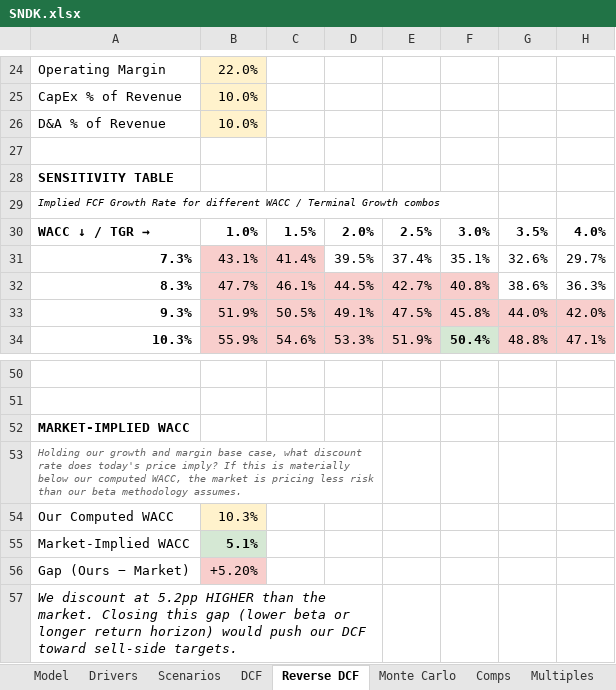
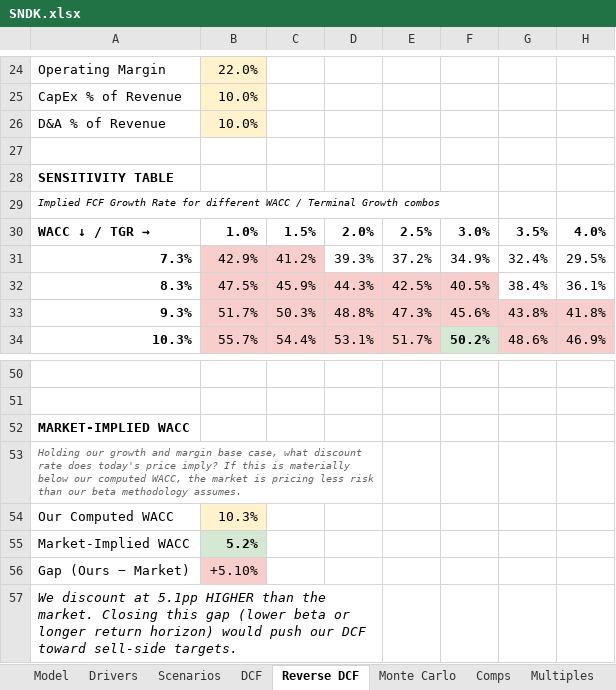
Before and after one commit to dvale212/models, an Excel workbook: SNDK.xlsx, sheet Reverse DCF, drawn as a sheet; only a part is shown, gaps mark what is left out; values as stored, in another font and other column widths than the file's, no borders; the diff covers the shown part only; the diff names each change by its address in the sheet, - before the commit and + after, or states it on an @@ line.

```diff
--- a/SNDK.xlsx (sheet Reverse DCF)
+++ b/SNDK.xlsx (sheet Reverse DCF)
-B31: 43.1%
+B31: 42.9%
-C31: 41.4%
+C31: 41.2%
-D31: 39.5%
+D31: 39.3%
-E31: 37.4%
+E31: 37.2%
-F31: 35.1%
+F31: 34.9%
-G31: 32.6%
+G31: 32.4%
-H31: 29.7%
+H31: 29.5%
-B32: 47.7%
+B32: 47.5%
-C32: 46.1%
+C32: 45.9%
-D32: 44.5%
+D32: 44.3%
-E32: 42.7%
+E32: 42.5%
-F32: 40.8%
+F32: 40.5%
-G32: 38.6%
+G32: 38.4%
-H32: 36.3%
+H32: 36.1%
-B33: 51.9%
+B33: 51.7%
-C33: 50.5%
+C33: 50.3%
-D33: 49.1%
+D33: 48.8%
-E33: 47.5%
+E33: 47.3%
-F33: 45.8%
+F33: 45.6%
-G33: 44.0%
+G33: 43.8%
-H33: 42.0%
+H33: 41.8%
-B34: 55.9%
+B34: 55.7%
-C34: 54.6%
+C34: 54.4%
-D34: 53.3%
+D34: 53.1%
-E34: 51.9%
+E34: 51.7%
-F34: 50.4%
+F34: 50.2%
-G34: 48.8%
+G34: 48.6%
-H34: 47.1%
+H34: 46.9%
-B55: 5.1%
+B55: 5.2%
-B56: +5.20%
+B56: +5.10%
-A57: …discount at 5.2pp HIGHER than…
+A57: …discount at 5.1pp HIGHER than…
```
Also changed, not shown: 61 edited cells elsewhere in this sheet, sheet DCF, sheet Monte Carlo, sheet Model, sheet Drivers, sheet Comps, sheet Multiples, 1 more sheet, formulas that keep their value.
